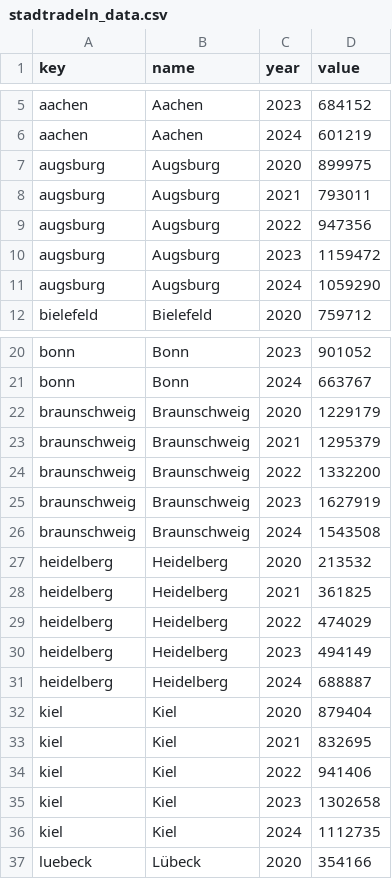
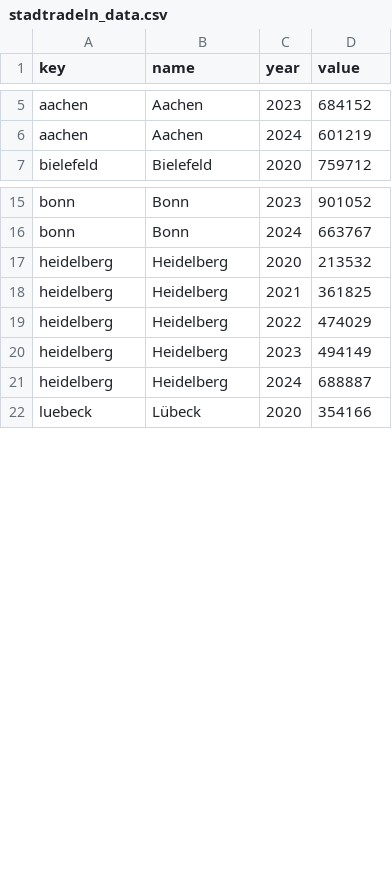
Before and after one commit to alexisxz/smartdashboard-pforzheim, a CSV file: assets/data/stadtradeln_data.csv, drawn as a sheet; only a part is shown, gaps mark what is left out; the diff covers the shown part only; the diff names each change by its address in the sheet, - before the commit and + after, or states it on an @@ line.

Commit message:
feat: decrease the bike column

```diff
--- a/assets/data/stadtradeln_data.csv
+++ b/assets/data/stadtradeln_data.csv
-row 7: augsburg | Augsburg | 2020 | 899975
-row 8: augsburg | Augsburg | 2021 | 793011
-row 9: augsburg | Augsburg | 2022 | 947356
-row 10: augsburg | Augsburg | 2023 | 1159472
-row 11: augsburg | Augsburg | 2024 | 1059290
-row 22: braunschweig | Braunschweig | 2020 | 1229179
-row 23: braunschweig | Braunschweig | 2021 | 1295379
-row 24: braunschweig | Braunschweig | 2022 | 1332200
-row 25: braunschweig | Braunschweig | 2023 | 1627919
-row 26: braunschweig | Braunschweig | 2024 | 1543508
-row 32: kiel | Kiel | 2020 | 879404
-row 33: kiel | Kiel | 2021 | 832695
-row 34: kiel | Kiel | 2022 | 941406
-row 35: kiel | Kiel | 2023 | 1302658
-row 36: kiel | Kiel | 2024 | 1112735
```
Also changed, not shown: 5 removed rows elsewhere in this file, 1 other file.
